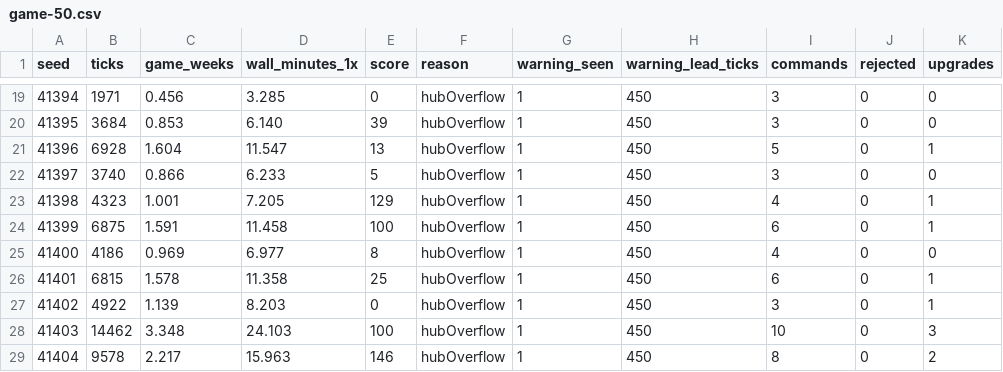
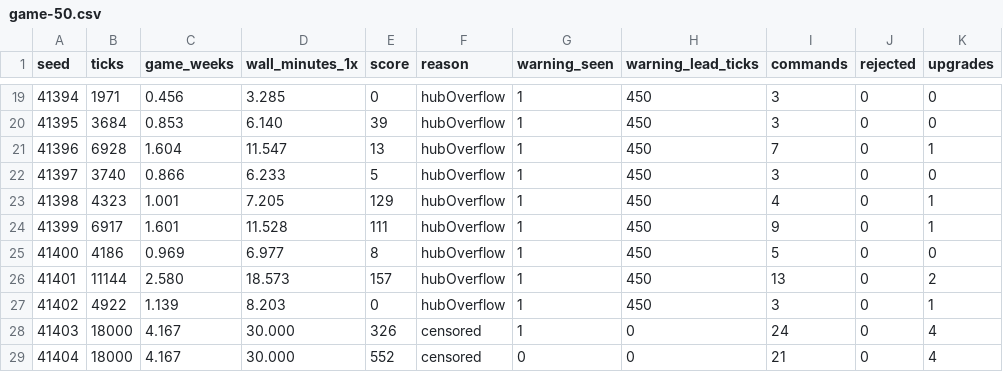
Before and after one commit to woogitsugames/airway, a CSV file: docs/balance/game-50.csv, drawn as a sheet; only a part is shown, gaps mark what is left out; the diff covers the shown part only.

```diff
--- a/docs/balance/game-50.csv
+++ b/docs/balance/game-50.csv
@@ -20,10 +20,10 @@ seed,ticks,game_weeks,wall_minutes_1x,score,reason,warning_seen,warning_lead_tic
 41395,3684,0.853,6.140,39,hubOverflow,1,450,3,0,0
-41396,6928,1.604,11.547,13,hubOverflow,1,450,5,0,1
+41396,6928,1.604,11.547,13,hubOverflow,1,450,7,0,1
 41397,3740,0.866,6.233,5,hubOverflow,1,450,3,0,0
 41398,4323,1.001,7.205,129,hubOverflow,1,450,4,0,1
-41399,6875,1.591,11.458,100,hubOverflow,1,450,6,0,1
-41400,4186,0.969,6.977,8,hubOverflow,1,450,4,0,0
-41401,6815,1.578,11.358,25,hubOverflow,1,450,6,0,1
+41399,6917,1.601,11.528,111,hubOverflow,1,450,9,0,1
+41400,4186,0.969,6.977,8,hubOverflow,1,450,5,0,0
+41401,11144,2.580,18.573,157,hubOverflow,1,450,13,0,2
 41402,4922,1.139,8.203,0,hubOverflow,1,450,3,0,1
-41403,14462,3.348,24.103,100,hubOverflow,1,450,10,0,3
-41404,9578,2.217,15.963,146,hubOverflow,1,450,8,0,2
+41403,18000,4.167,30.000,326,censored,1,0,24,0,4
+41404,18000,4.167,30.000,552,censored,0,0,21,0,4
```
Also changed, not shown: 127 edited cells elsewhere in this file, docs/balance/fixture-50.csv, 10 other files.
